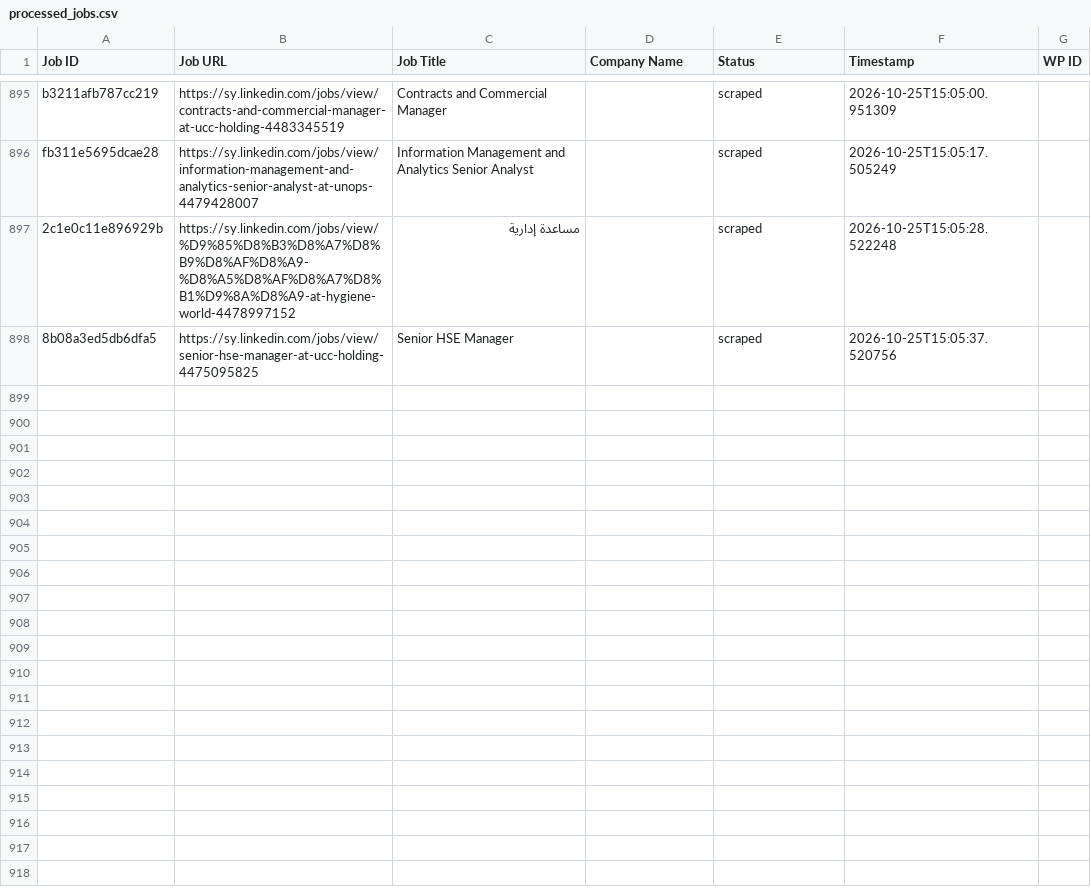
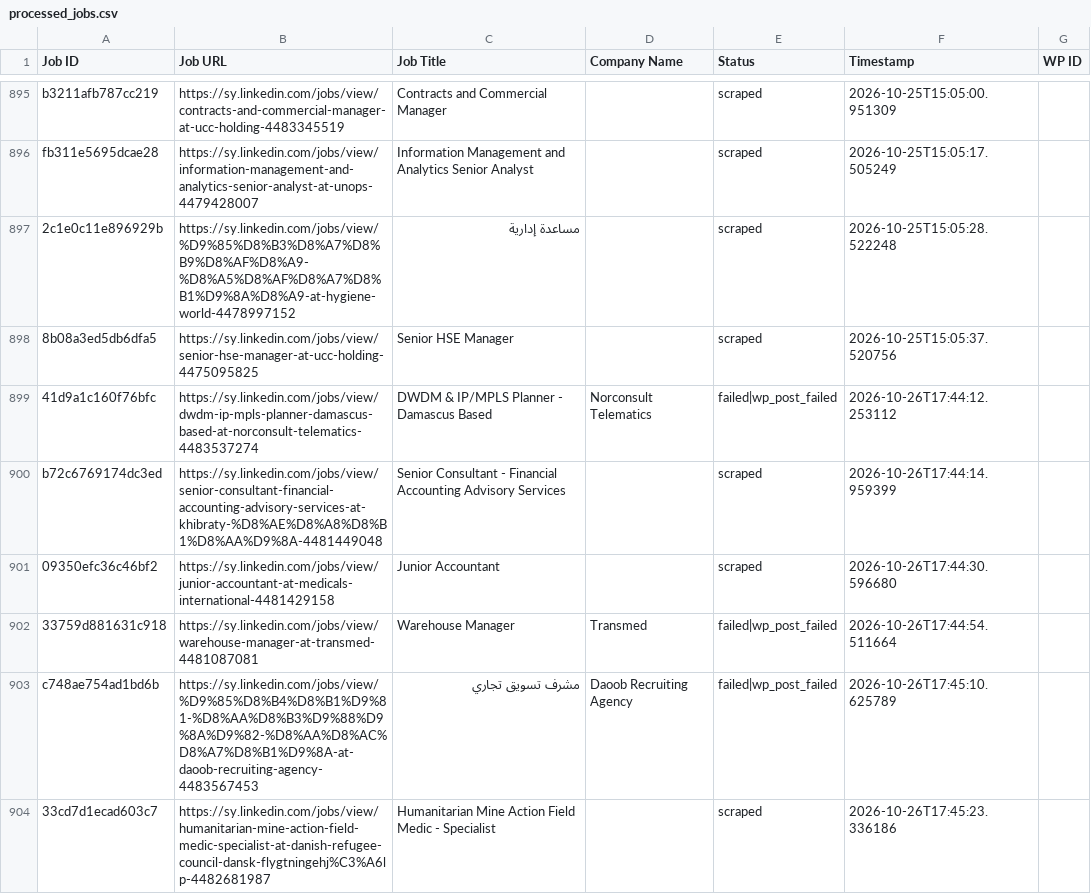
Before and after one commit to innovationinc2000/sy, a CSV file: processed_jobs.csv, drawn as a sheet; only a part is shown, gaps mark what is left out.

```diff
--- a/processed_jobs.csv
+++ b/processed_jobs.csv
@@ -898 +898,7 @@ fb311e5695dcae28,https://sy.linkedin.com/jobs/view/information-management-and-an
 8b08a3ed5db6dfa5,https://sy.linkedin.com/jobs/view/senior-hse-manager-at-ucc-holding-4475095825,Senior HSE Manager,,scraped,2026-10-25T15:05:37.520756,
+41d9a1c160f76bfc,https://sy.linkedin.com/jobs/view/dwdm-ip-mpls-planner-damascus-based-at-norconsult-telematics-4483537274,DWDM & IP/MPLS Planner - Damascus Based,Norconsult Telematics,failed|wp_post_failed,2026-10-26T17:44:12.253112,
+b72c6769174dc3ed,https://sy.linkedin.com/jobs/view/senior-consultant-financial-accounting-advisory-services-at-khibraty-%D8%AE%D8%A8%D8%B1%D8%AA%D9%8A-4481449048,Senior Consultant - Financial Accounting Advisory Services,,scraped,2026-10-26T17:44:14.959399,
+09350efc36c46bf2,https://sy.linkedin.com/jobs/view/junior-accountant-at-medicals-international-4481429158,Junior Accountant,,scraped,2026-10-26T17:44:30.596680,
+33759d881631c918,https://sy.linkedin.com/jobs/view/warehouse-manager-at-transmed-4481087081,Warehouse Manager,Transmed,failed|wp_post_failed,2026-10-26T17:44:54.511664,
+c748ae754ad1bd6b,https://sy.linkedin.com/jobs/view/%D9%85%D8%B4%D8%B1%D9%81-%D8%AA%D8%B3%D9%88%D9%8A%D9%82-%D8%AA%D8%AC%D8%A7%D8%B1%D9%8A-at-daoob-recruiting-agency-4483567453,مشرف تسويق تجاري,Daoob Recruiting Agency,failed|wp_post_failed,2026-10-26T17:45:10.625789,
+33cd7d1ecad603c7,https://sy.linkedin.com/jobs/view/humanitarian-mine-action-field-medic-specialist-at-danish-refugee-council-dansk-flygtningehj%C3%A6lp-4482681987,Humanitarian Mine Action Field Medic - Specialist,,scraped,2026-10-26T17:45:23.336186,
```
